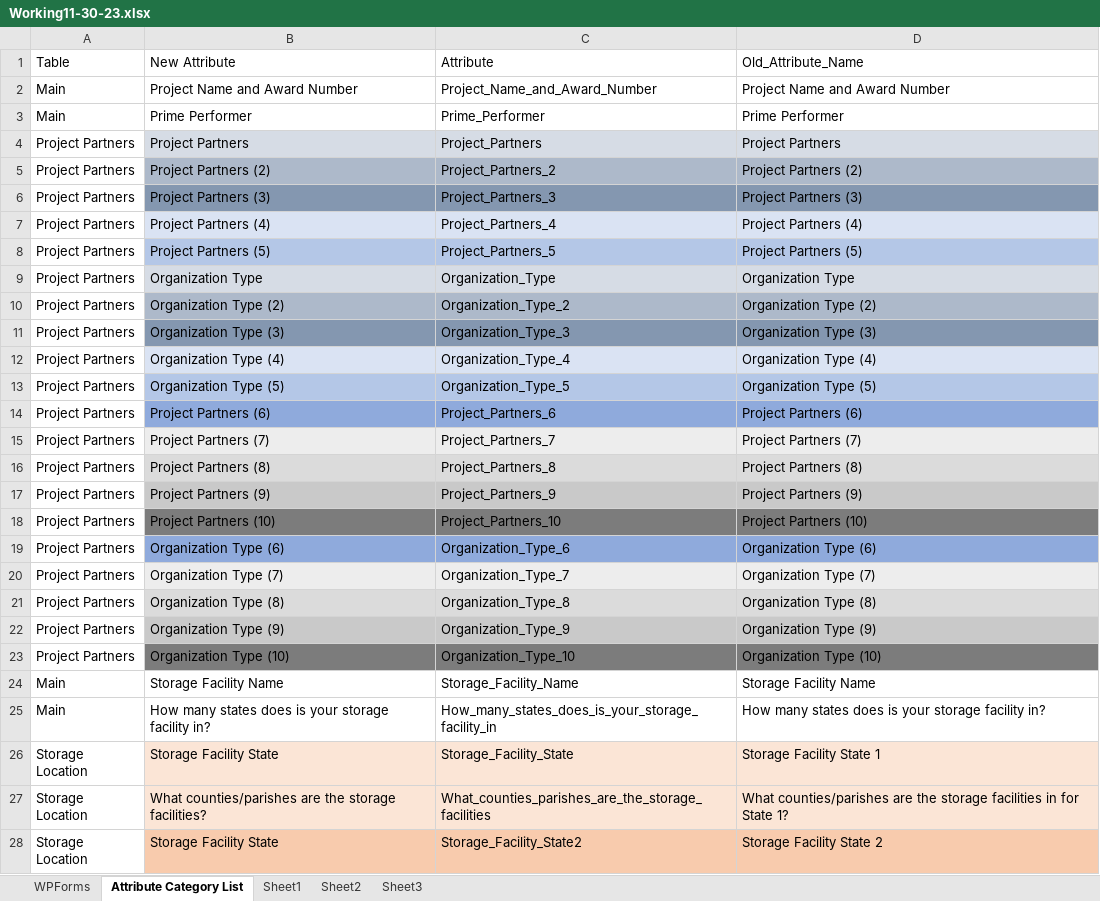
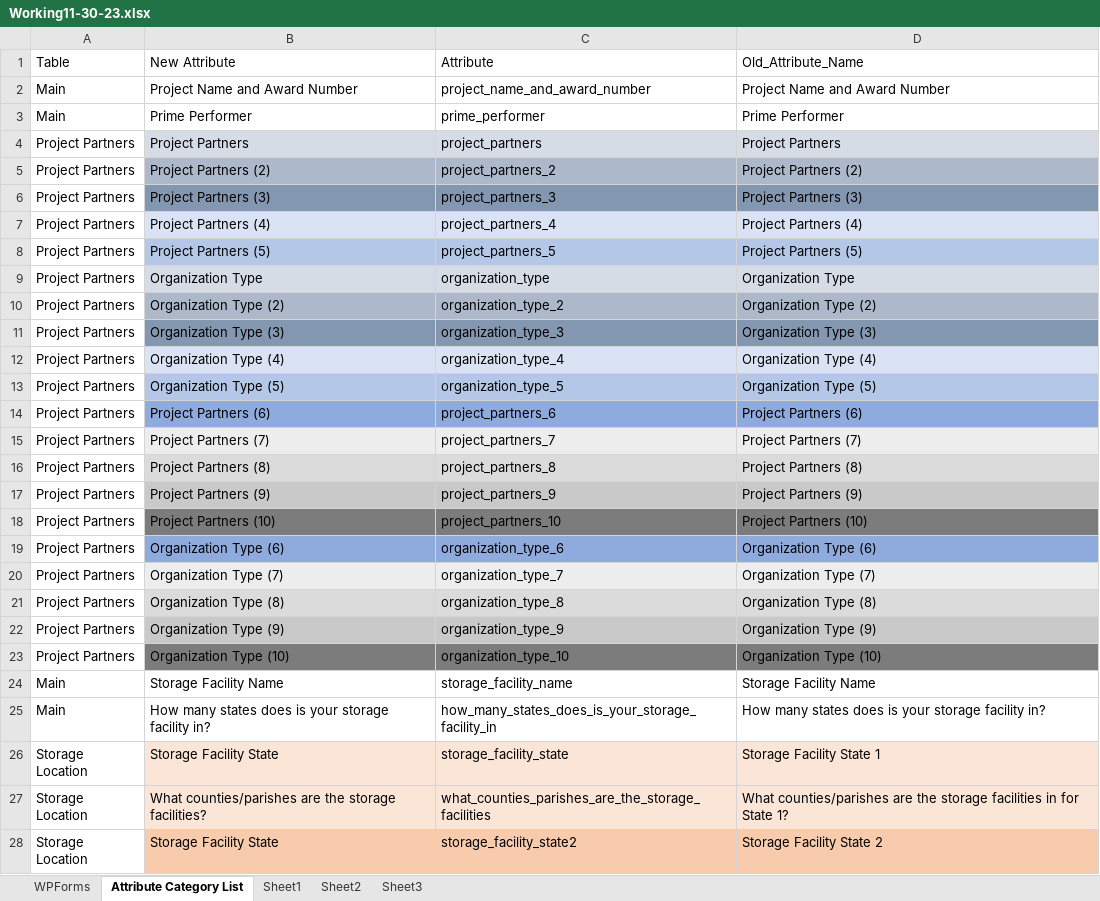
Before and after one commit to msabbatino101/CarbonSafe_DataConversion, an Excel workbook: Sample_Data/Working11-30-23.xlsx, sheet Attribute Category List, drawn as a sheet; only a part is shown; values as stored, in another font and other column widths than the file's, no borders; conditional formats not drawn; 1 other sheet too large or unreadable and not compared; the diff covers the shown part only; the diff names each change by its address in the sheet, - before the commit and + after, or states it on an @@ line.

```diff
--- a/Sample_Data/Working11-30-23.xlsx (sheet Attribute Category List)
+++ b/Sample_Data/Working11-30-23.xlsx (sheet Attribute Category List)
-C2 (Attribute): Project_Name_and_Award_Number
+C2 (Attribute): project_name_and_award_number
-C3 (Attribute): Prime_Performer
+C3 (Attribute): prime_performer
-C4 (Attribute): Project_Partners
+C4 (Attribute): project_partners
-C5 (Attribute): Project_Partners_2
+C5 (Attribute): project_partners_2
-C6 (Attribute): Project_Partners_3
+C6 (Attribute): project_partners_3
-C7 (Attribute): Project_Partners_4
+C7 (Attribute): project_partners_4
-C8 (Attribute): Project_Partners_5
+C8 (Attribute): project_partners_5
-C9 (Attribute): Organization_Type
+C9 (Attribute): organization_type
-C10 (Attribute): Organization_Type_2
+C10 (Attribute): organization_type_2
-C11 (Attribute): Organization_Type_3
+C11 (Attribute): organization_type_3
-C12 (Attribute): Organization_Type_4
+C12 (Attribute): organization_type_4
-C13 (Attribute): Organization_Type_5
+C13 (Attribute): organization_type_5
-C14 (Attribute): Project_Partners_6
+C14 (Attribute): project_partners_6
-C15 (Attribute): Project_Partners_7
+C15 (Attribute): project_partners_7
-C16 (Attribute): Project_Partners_8
+C16 (Attribute): project_partners_8
-C17 (Attribute): Project_Partners_9
+C17 (Attribute): project_partners_9
-C18 (Attribute): Project_Partners_10
+C18 (Attribute): project_partners_10
-C19 (Attribute): Organization_Type_6
+C19 (Attribute): organization_type_6
-C20 (Attribute): Organization_Type_7
+C20 (Attribute): organization_type_7
-C21 (Attribute): Organization_Type_8
+C21 (Attribute): organization_type_8
-C22 (Attribute): Organization_Type_9
+C22 (Attribute): organization_type_9
-C23 (Attribute): Organization_Type_10
+C23 (Attribute): organization_type_10
-C24 (Attribute): Storage_Facility_Name
+C24 (Attribute): storage_facility_name
-C25 (Attribute): How_many_states_does_is_your_storage_facility_in
+C25 (Attribute): how_many_states_does_is_your_storage_facility_in
-C26 (Attribute): Storage_Facility_State
+C26 (Attribute): storage_facility_state
-C27 (Attribute): What_counties_parishes_are_the_storage_facilities
+C27 (Attribute): what_counties_parishes_are_the_storage_facilities
-C28 (Attribute): Storage_Facility_State2
+C28 (Attribute): storage_facility_state2
```
Also changed, not shown: 613 edited cells elsewhere in this sheet, 2 other files.
